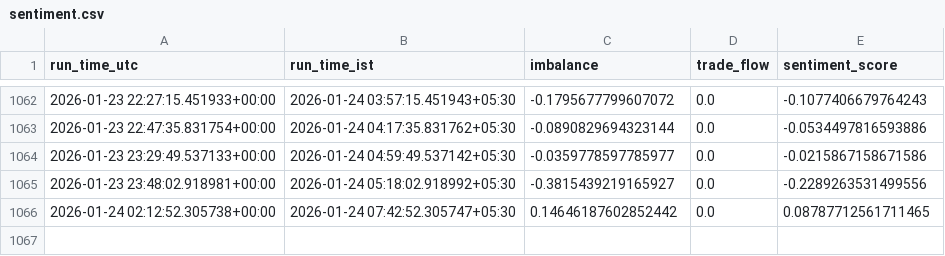
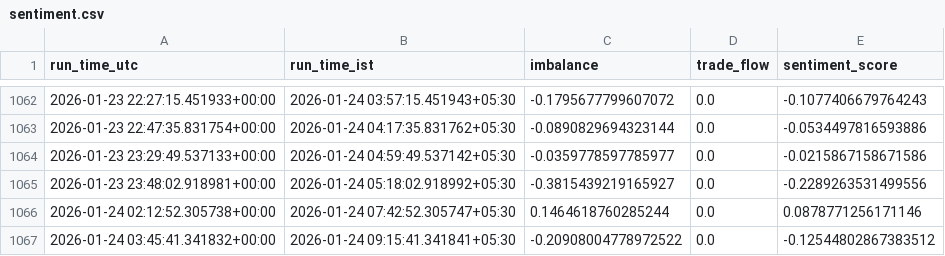
Before and after one commit to shardu28/eth-ai-trading-agent, a CSV file: sentiment.csv, drawn as a sheet; only a part is shown, gaps mark what is left out.

```diff
--- a/sentiment.csv
+++ b/sentiment.csv
@@ -1065,2 +1065,3 @@ run_time_utc,run_time_ist,imbalance,trade_flow,sentiment_score
 2026-01-23 23:48:02.918981+00:00,2026-01-24 05:18:02.918992+05:30,-0.3815439219165927,0.0,-0.2289263531499556
-2026-01-24 02:12:52.305738+00:00,2026-01-24 07:42:52.305747+05:30,0.14646187602852442,0.0,0.08787712561711465
+2026-01-24 02:12:52.305738+00:00,2026-01-24 07:42:52.305747+05:30,0.1464618760285244,0.0,0.0878771256171146
+2026-01-24 03:45:41.341832+00:00,2026-01-24 09:15:41.341841+05:30,-0.20908004778972522,0.0,-0.12544802867383512
```
Also changed, not shown: 1 other file.
